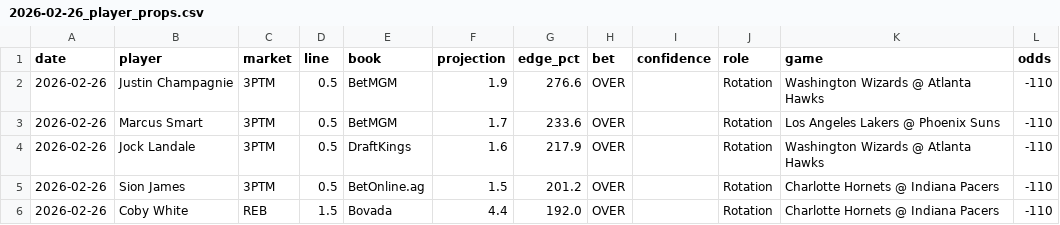
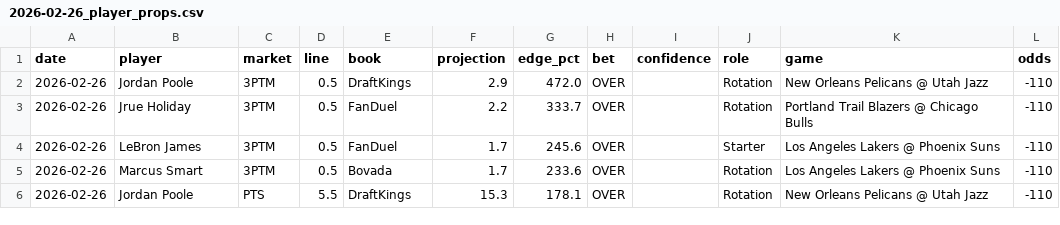
Before and after one commit to mackchiu/AutoBetTracker, a CSV file: data/2026-02-26_player_props.csv, drawn as a sheet; only a part is shown; the diff covers the shown part only; the diff names each change by its address in the sheet, - before the commit and + after, or states it on an @@ line.

Commit message:
Add player props picks for 2026-02-26

```diff
--- a/data/2026-02-26_player_props.csv
+++ b/data/2026-02-26_player_props.csv
-B2 (player): Justin Champagnie
+B2 (player): Jordan Poole
-E2 (book): BetMGM
+E2 (book): DraftKings
-F2 (projection): 1.9
+F2 (projection): 2.9
-G2 (edge_pct): 276.6
+G2 (edge_pct): 472.0
-K2 (game): Washington Wizards @ Atlanta Hawks
+K2 (game): New Orleans Pelicans @ Utah Jazz
-B3 (player): Marcus Smart
+B3 (player): Jrue Holiday
-E3 (book): BetMGM
+E3 (book): FanDuel
-F3 (projection): 1.7
+F3 (projection): 2.2
-G3 (edge_pct): 233.6
+G3 (edge_pct): 333.7
-K3 (game): Los Angeles Lakers @ Phoenix Suns
+K3 (game): Portland Trail Blazers @ Chicago Bulls
-B4 (player): Jock Landale
+B4 (player): LeBron James
-E4 (book): DraftKings
+E4 (book): FanDuel
-F4 (projection): 1.6
+F4 (projection): 1.7
-G4 (edge_pct): 217.9
+G4 (edge_pct): 245.6
-J4 (role): Rotation
+J4 (role): Starter
-K4 (game): Washington Wizards @ Atlanta Hawks
+K4 (game): Los Angeles Lakers @ Phoenix Suns
-B5 (player): Sion James
+B5 (player): Marcus Smart
-E5 (book): BetOnline.ag
+E5 (book): Bovada
-F5 (projection): 1.5
+F5 (projection): 1.7
-G5 (edge_pct): 201.2
+G5 (edge_pct): 233.6
-K5 (game): Charlotte Hornets @ Indiana Pacers
+K5 (game): Los Angeles Lakers @ Phoenix Suns
-B6 (player): Coby White
+B6 (player): Jordan Poole
-C6 (market): REB
+C6 (market): PTS
-D6 (line): 1.5
+D6 (line): 5.5
-E6 (book): Bovada
+E6 (book): DraftKings
-F6 (projection): 4.4
+F6 (projection): 15.3
-G6 (edge_pct): 192.0
+G6 (edge_pct): 178.1
-K6 (game): Charlotte Hornets @ Indiana Pacers
+K6 (game): New Orleans Pelicans @ Utah Jazz
```
Also changed, not shown: 38 edited cells elsewhere in this file.
